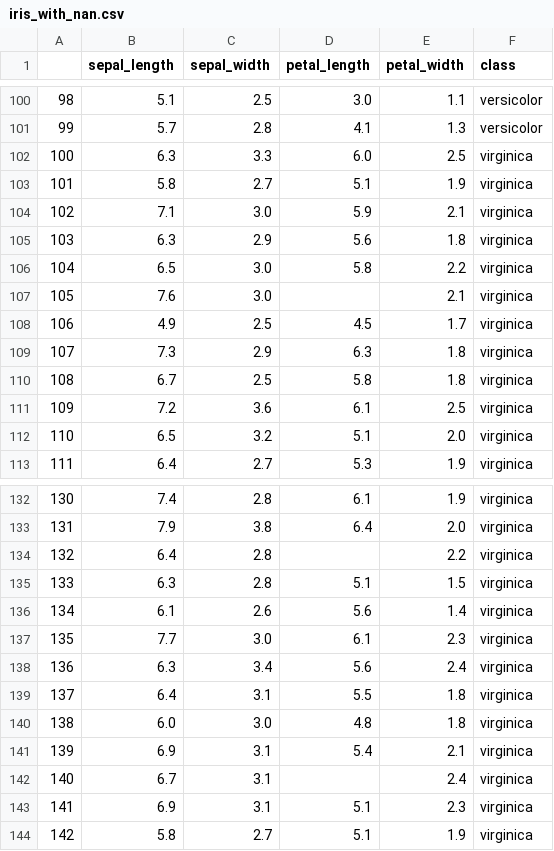
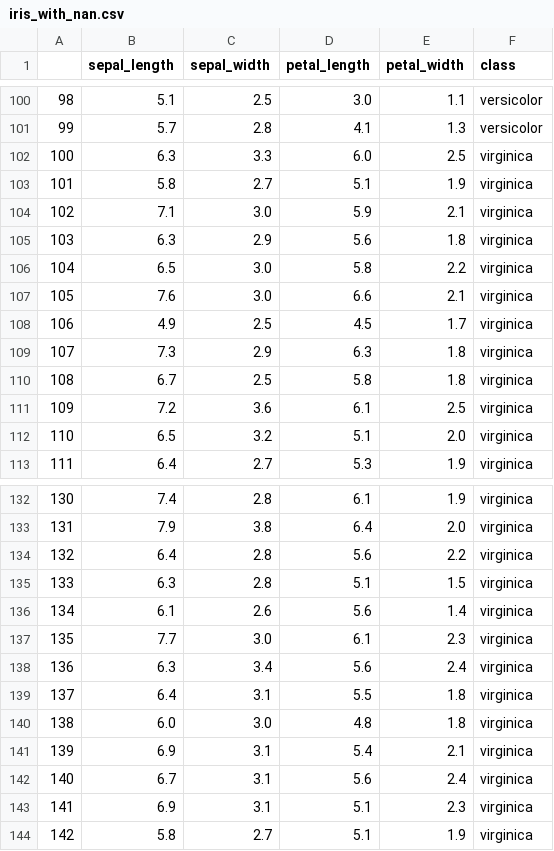
Before and after one commit to emanuele-em/Machine-Learning-and-Data-Science-by-example, a CSV file: data/iris_with_nan.csv, drawn as a sheet; only a part is shown, gaps mark what is left out; the diff covers the shown part only.

```diff
--- a/data/iris_with_nan.csv
+++ b/data/iris_with_nan.csv
@@ -106,3 +106,3 @@
 104,6.5,3.0,5.8,2.2,virginica
-105,7.6,3.0,,2.1,virginica
+105,7.6,3.0,6.6,2.1,virginica
 106,4.9,2.5,4.5,1.7,virginica
@@ -133,3 +133,3 @@
 131,7.9,3.8,6.4,2.0,virginica
-132,6.4,2.8,,2.2,virginica
+132,6.4,2.8,5.6,2.2,virginica
 133,6.3,2.8,5.1,1.5,virginica
@@ -141,3 +141,3 @@
 139,6.9,3.1,5.4,2.1,virginica
-140,6.7,3.1,,2.4,virginica
+140,6.7,3.1,5.6,2.4,virginica
 141,6.9,3.1,5.1,2.3,virginica
```
Also changed, not shown: 17 edited cells elsewhere in this file, 7 other files.
